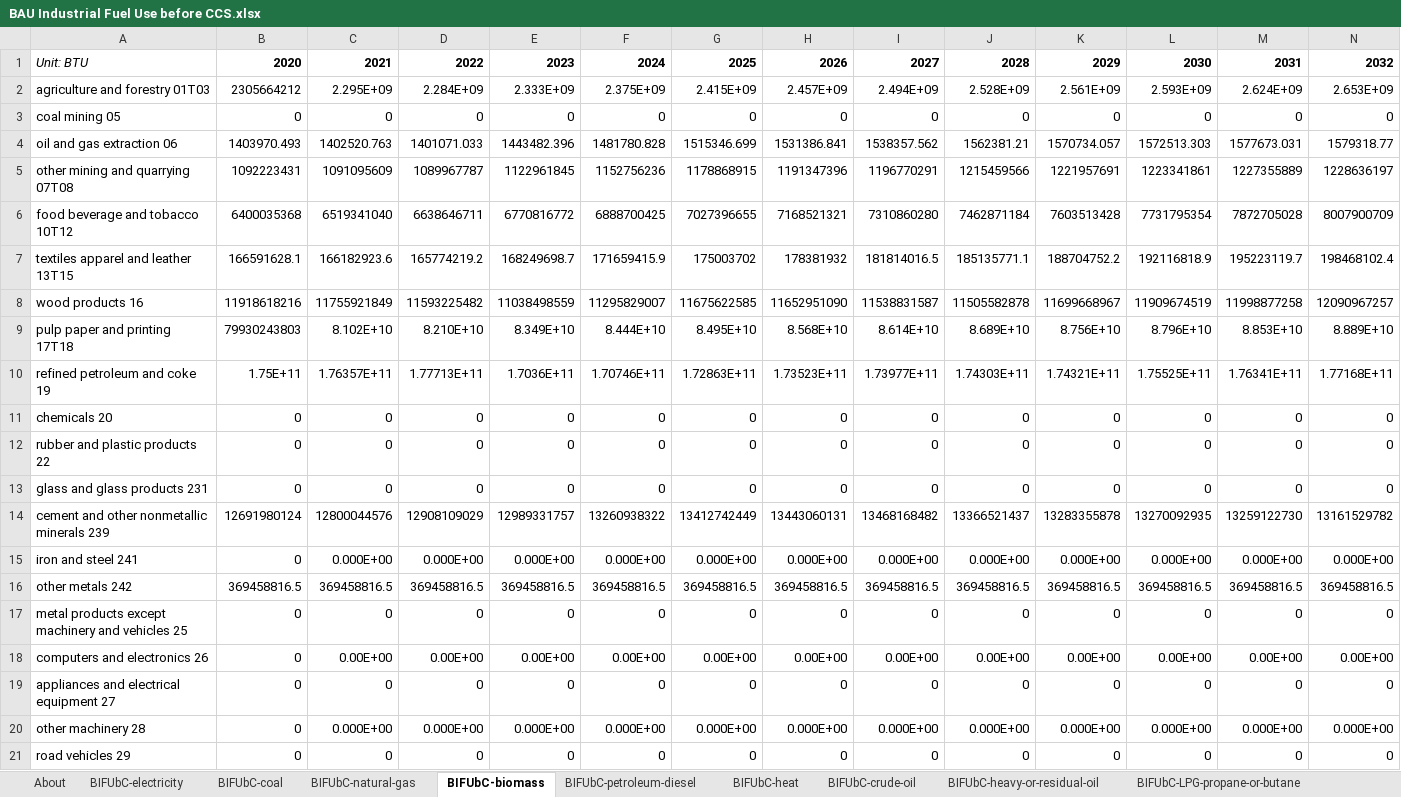
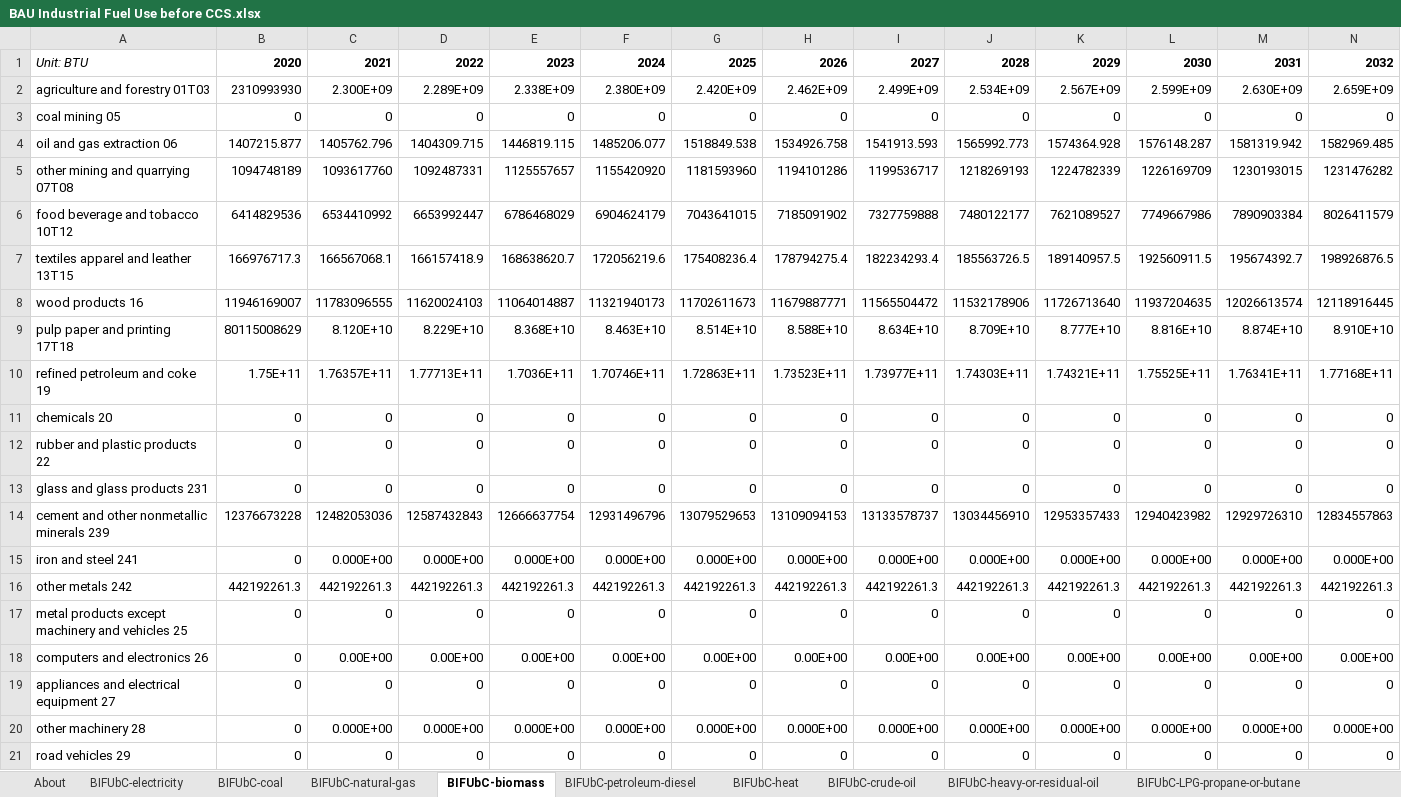
Before and after one commit to EnergyInnovation/eps-nevada, an Excel workbook: InputData/indst/BIFUbC/BAU Industrial Fuel Use before CCS.xlsx, sheet BIFUbC-biomass, drawn as a sheet; only a part is shown; values as stored, in another font and other column widths than the file's, no borders; removed rows and columns are numbered as before the commit, all else as after; rows hold the shown columns only; the diff covers the shown part only; the diff names each change by its address in the sheet, - before the commit and + after, or states it on an @@ line.

```diff
--- a/InputData/indst/BIFUbC/BAU Industrial Fuel Use before CCS.xlsx (sheet BIFUbC-biomass)
+++ b/InputData/indst/BIFUbC/BAU Industrial Fuel Use before CCS.xlsx (sheet BIFUbC-biomass)
-row 2: agriculture and forestry 01T03 | 2305664212 | 2.295E+09 | 2.284E+09 | 2.333E+09 | 2.375E+09 | 2.415E+09 | 2.457E+09 | 2.494E+09 | 2.528E+09 | 2.561E+09 | 2.593E+09 | 2.624E+09 | 2.653E+09
+row 2: agriculture and forestry 01T03 | 2310993930 | 2.300E+09 | 2.289E+09 | 2.338E+09 | 2.380E+09 | 2.420E+09 | 2.462E+09 | 2.499E+09 | 2.534E+09 | 2.567E+09 | 2.599E+09 | 2.630E+09 | 2.659E+09
-row 4: oil and gas extraction 06 | 1403970.493 | 1402520.763 | 1401071.033 | 1443482.396 | 1481780.828 | 1515346.699 | 1531386.841 | 1538357.562 | 1562381.21 | 1570734.057 | 1572513.303 | 1577673.031 | 1579318.77
-row 5: other mining and quarrying 07T08 | 1092223431 | 1091095609 | 1089967787 | 1122961845 | 1152756236 | 1178868915 | 1191347396 | 1196770291 | 1215459566 | 1221957691 | 1223341861 | 1227355889 | 1228636197
-row 6: food beverage and tobacco 10T12 | 6400035368 | 6519341040 | 6638646711 | 6770816772 | 6888700425 | 7027396655 | 7168521321 | 7310860280 | 7462871184 | 7603513428 | 7731795354 | 7872705028 | 8007900709
-row 7: textiles apparel and leather 13T15 | 166591628.1 | 166182923.6 | 165774219.2 | 168249698.7 | 171659415.9 | 175003702 | 178381932 | 181814016.5 | 185135771.1 | 188704752.2 | 192116818.9 | 195223119.7 | 198468102.4
-row 8: wood products 16 | 11918618216 | 11755921849 | 11593225482 | 11038498559 | 11295829007 | 11675622585 | 11652951090 | 11538831587 | 11505582878 | 11699668967 | 11909674519 | 11998877258 | 12090967257
-row 9: pulp paper and printing 17T18 | 79930243803 | 8.102E+10 | 8.210E+10 | 8.349E+10 | 8.444E+10 | 8.495E+10 | 8.568E+10 | 8.614E+10 | 8.689E+10 | 8.756E+10 | 8.796E+10 | 8.853E+10 | 8.889E+10
+row 4: oil and gas extraction 06 | 1407215.877 | 1405762.796 | 1404309.715 | 1446819.115 | 1485206.077 | 1518849.538 | 1534926.758 | 1541913.593 | 1565992.773 | 1574364.928 | 1576148.287 | 1581319.942 | 1582969.485
+row 5: other mining and quarrying 07T08 | 1094748189 | 1093617760 | 1092487331 | 1125557657 | 1155420920 | 1181593960 | 1194101286 | 1199536717 | 1218269193 | 1224782339 | 1226169709 | 1230193015 | 1231476282
+row 6: food beverage and tobacco 10T12 | 6414829536 | 6534410992 | 6653992447 | 6786468029 | 6904624179 | 7043641015 | 7185091902 | 7327759888 | 7480122177 | 7621089527 | 7749667986 | 7890903384 | 8026411579
+row 7: textiles apparel and leather 13T15 | 166976717.3 | 166567068.1 | 166157418.9 | 168638620.7 | 172056219.6 | 175408236.4 | 178794275.4 | 182234293.4 | 185563726.5 | 189140957.5 | 192560911.5 | 195674392.7 | 198926876.5
+row 8: wood products 16 | 11946169007 | 11783096555 | 11620024103 | 11064014887 | 11321940173 | 11702611673 | 11679887771 | 11565504472 | 11532178906 | 11726713640 | 11937204635 | 12026613574 | 12118916445
+row 9: pulp paper and printing 17T18 | 80115008629 | 8.120E+10 | 8.229E+10 | 8.368E+10 | 8.463E+10 | 8.514E+10 | 8.588E+10 | 8.634E+10 | 8.709E+10 | 8.777E+10 | 8.816E+10 | 8.874E+10 | 8.910E+10
-row 14: cement and other nonmetallic minerals 239 | 12691980124 | 12800044576 | 12908109029 | 12989331757 | 13260938322 | 13412742449 | 13443060131 | 13468168482 | 13366521437 | 13283355878 | 13270092935 | 13259122730 | 13161529782
+row 14: cement and other nonmetallic minerals 239 | 12376673228 | 12482053036 | 12587432843 | 12666637754 | 12931496796 | 13079529653 | 13109094153 | 13133578737 | 13034456910 | 12953357433 | 12940423982 | 12929726310 | 12834557863
-B16: 369458816.5
+B16: 442192261.3
-C16: 369458816.5
+C16: 442192261.3
-D16: 369458816.5
+D16: 442192261.3
-E16: 369458816.5
+E16: 442192261.3
-F16: 369458816.5
+F16: 442192261.3
-G16: 369458816.5
+G16: 442192261.3
-H16: 369458816.5
+H16: 442192261.3
-I16: 369458816.5
+I16: 442192261.3
-J16: 369458816.5
+J16: 442192261.3
-K16: 369458816.5
+K16: 442192261.3
-L16: 369458816.5
+L16: 442192261.3
-M16: 369458816.5
+M16: 442192261.3
-N16: 369458816.5
+N16: 442192261.3
```
Also changed, not shown: 1 added row, 1 removed row and 17 edited cells elsewhere in this sheet, sheet BIFUbC-electricity, sheet BIFUbC-natural-gas, sheet BIFUbC-petroleum-diesel, sheet BIFUbC-coal, 24 other files.
